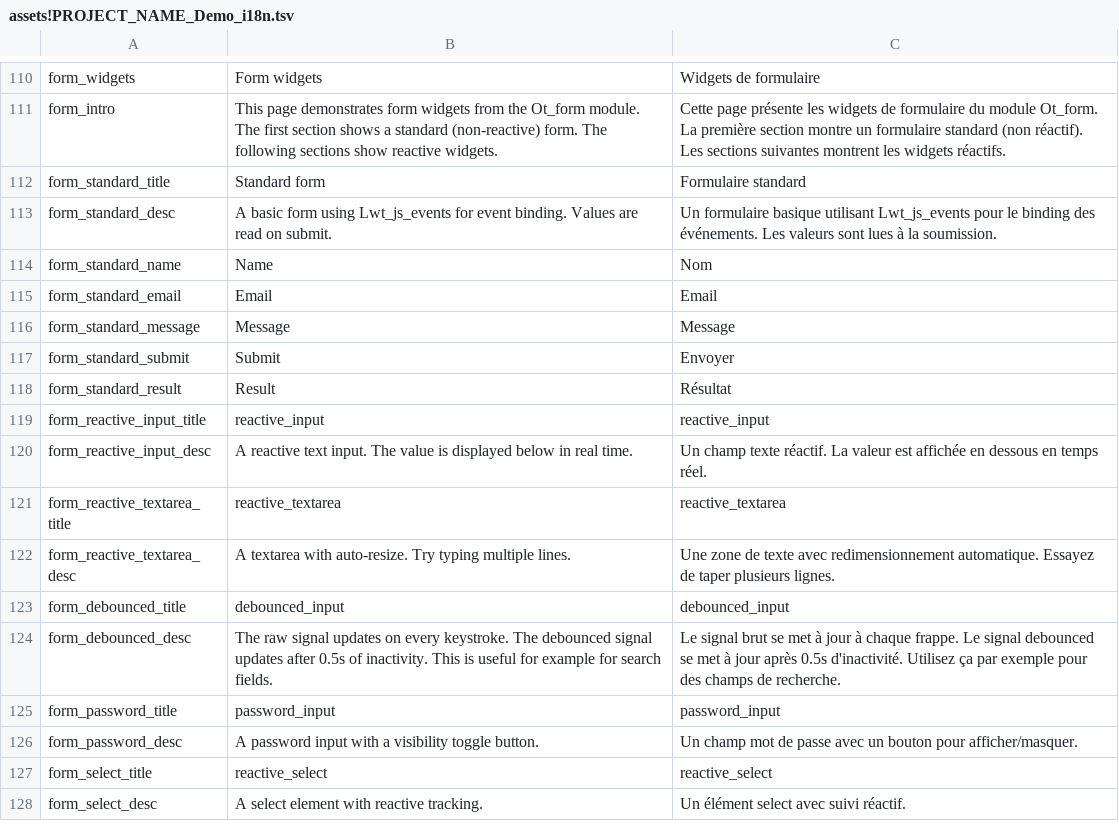
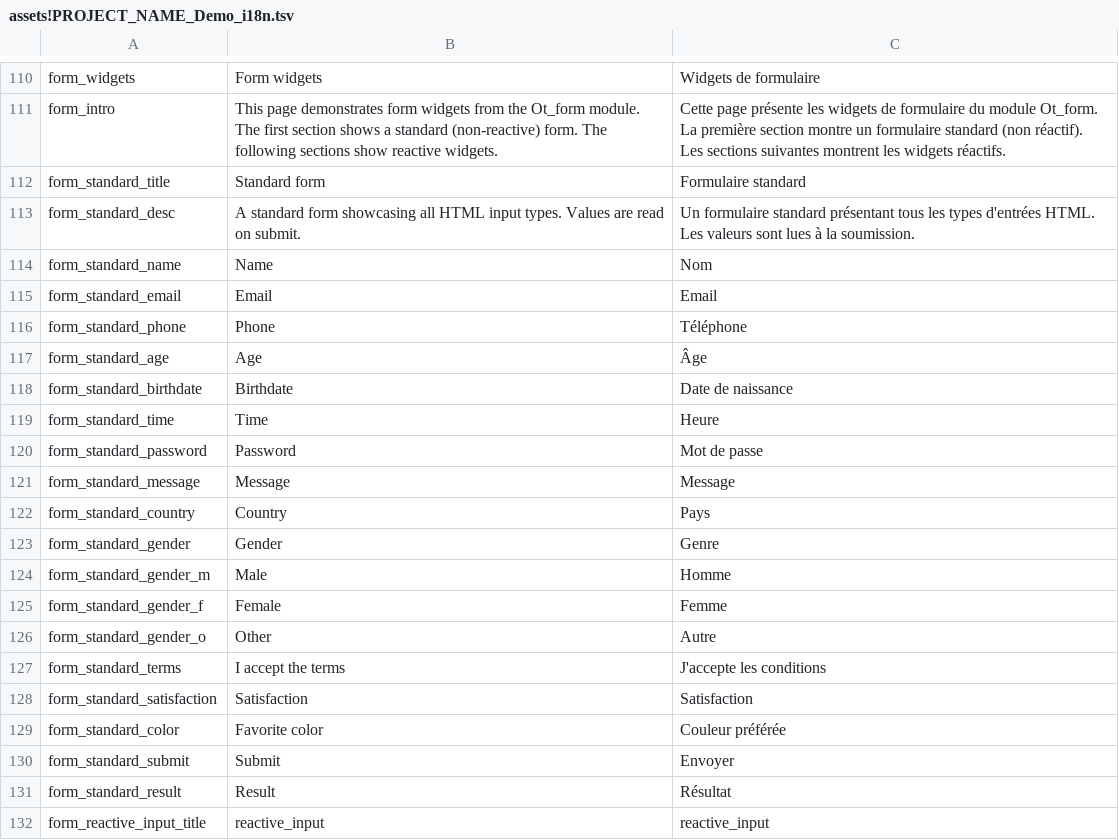
Before and after one commit to ocsigen/ocsigen-start, a TSV file: template.distillery/assets!PROJECT_NAME_Demo_i18n.tsv, drawn as a sheet; only a part is shown, gaps mark what is left out; the shorter side is filled out with more unchanged rows.

Commit message:
Template: demo-forms

```diff
--- a/template.distillery/assets!PROJECT_NAME_Demo_i18n.tsv
+++ b/template.distillery/assets!PROJECT_NAME_Demo_i18n.tsv
@@ -112,6 +112,19 @@ form_intro	This page demonstrates form widgets from the Ot_form module. The firs
 form_standard_title	Standard form	Formulaire standard
-form_standard_desc	A basic form using Lwt_js_events for event binding. Values are read on submit.	Un formulaire basique utilisant Lwt_js_events pour le binding des événements. Les valeurs sont lues à la soumission.
+form_standard_desc	A standard form showcasing all HTML input types. Values are read on submit.	Un formulaire standard présentant tous les types d'entrées HTML. Les valeurs sont lues à la soumission.
 form_standard_name	Name	Nom
 form_standard_email	Email	Email
+form_standard_phone	Phone	Téléphone
+form_standard_age	Age	Âge
+form_standard_birthdate	Birthdate	Date de naissance
+form_standard_time	Time	Heure
+form_standard_password	Password	Mot de passe
 form_standard_message	Message	Message
+form_standard_country	Country	Pays
+form_standard_gender	Gender	Genre
+form_standard_gender_m	Male	Homme
+form_standard_gender_f	Female	Femme
+form_standard_gender_o	Other	Autre
+form_standard_terms	I accept the terms	J'accepte les conditions
+form_standard_satisfaction	Satisfaction	Satisfaction
+form_standard_color	Favorite color	Couleur préférée
 form_standard_submit	Submit	Envoyer
```
Also changed, not shown: 1 other file.
